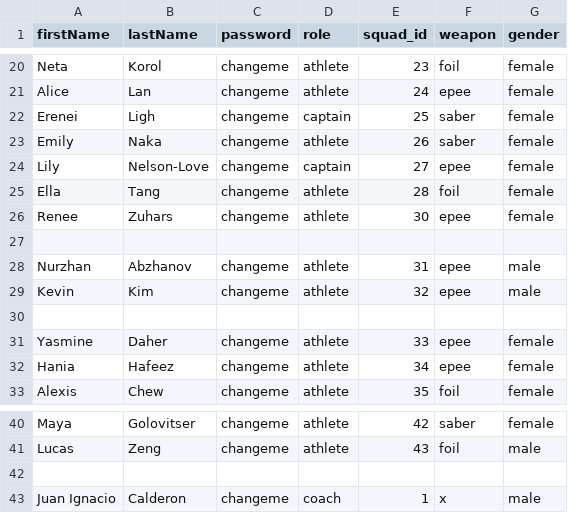
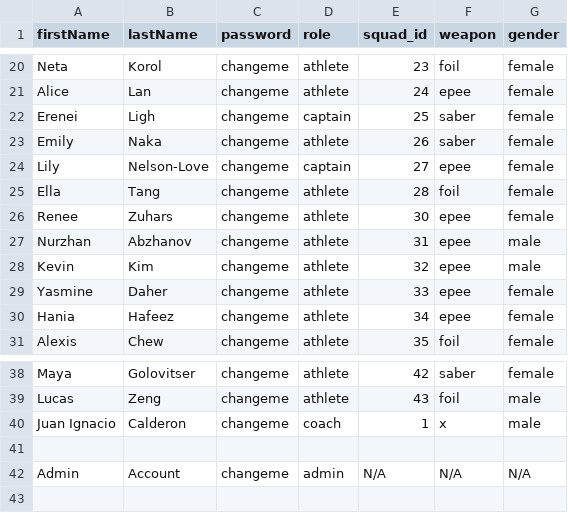
Before and after one commit to ben0634/ucsd-fencing-attendance, a CSV file: team.csv, drawn as a sheet; only a part is shown, gaps mark what is left out.

Commit message:
Add admin dashboard with user management functionality

```diff
--- a/team.csv
+++ b/team.csv
@@ -26,6 +26,4 @@ Ella,Tang,changeme,athlete,28,foil,female
 Renee,Zuhars,changeme,athlete,30,epee,female
-
 Nurzhan,Abzhanov,changeme,athlete,31,epee,male
 Kevin,Kim,changeme,athlete,32,epee,male
-
 Yasmine,Daher,changeme,athlete,33,epee,female
@@ -41,3 +39,4 @@ Maya,Golovitser,changeme,athlete,42,saber,female
 Lucas,Zeng,changeme,athlete,43,foil,male
+Juan Ignacio,Calderon,changeme,coach,1,x,male
 
-Juan Ignacio,Calderon,changeme,coach,1,x,male
+Admin,Account,changeme,admin,N/A,N/A,N/A
```
Also changed, not shown: 12 other files.
